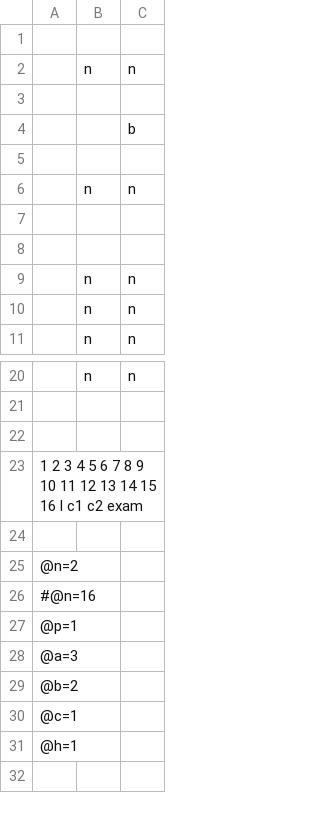
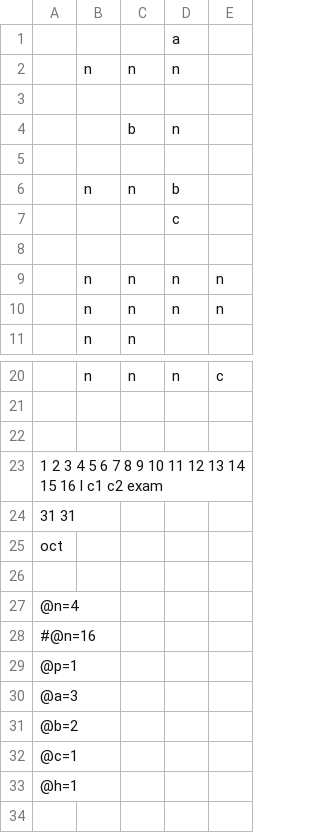
Before and after one commit to raxal/edu, a CSV file: 2017-fall/jrn/jrn_2017-fall_MB31_Discrete.csv, drawn as a sheet; only a part is shown, gaps mark what is left out; addresses are those after the commit; the diff names each change by its address in the sheet, - before the commit and + after, or states it on an @@ line.

```diff
--- a/2017-fall/jrn/jrn_2017-fall_MB31_Discrete.csv
+++ b/2017-fall/jrn/jrn_2017-fall_MB31_Discrete.csv
+column D, rows 1-10: a | n |  | n |  | b | c |  | n | n; row 20: n
+column E, rows 9-10: n | n; row 20: c
+row 24: 31 31
+row 25: oct
-A27: @n=2
+A27: @n=4
```
Also changed, not shown: 2017-fall/jrn/jrn_2017-fall_IFB11_AnG.csv, 2017-fall/jrn/jrn_2017-fall_MB21_Geom.csv, 1 other file.
